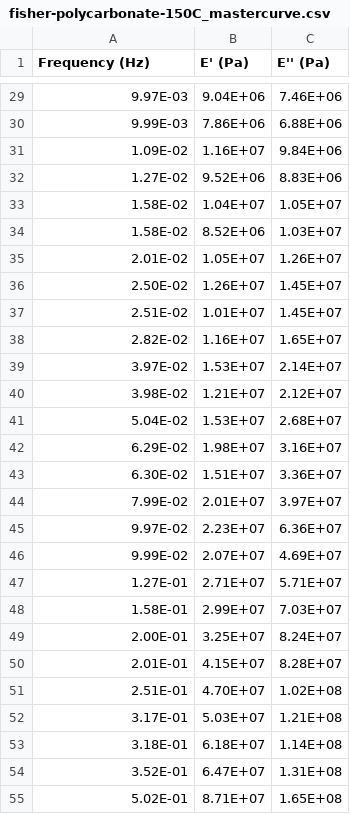
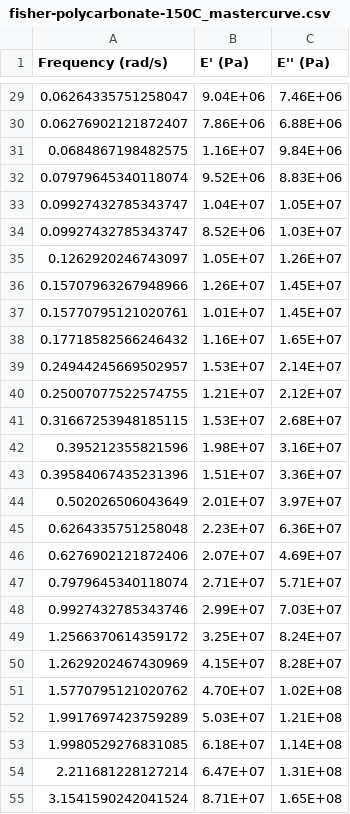
Before and after one commit to richardsheridan/materialsmine, a CSV file: app/public/docs/dynamfit/fisher-polycarbonate-150C_mastercurve.csv, drawn as a sheet; only a part is shown, gaps mark what is left out; the diff covers the shown part only.

Commit message:
FIX(APP): convert Tri-VE popular polymer frequencies from Hz to rad/s
Tri-VE reads the frequency column as angular frequency in rad/s, so the
Hz master curves (Agilus30, DGEBA-IPD, PETMP-TATATO, VeroCyan,
polycarbonate, Cavaille polystyrene) were off by a factor of 2π. Multiply
their frequency column by 2π and relabel it rad/s.

```diff
--- a/app/public/docs/dynamfit/fisher-polycarbonate-150C_mastercurve.csv
+++ b/app/public/docs/dynamfit/fisher-polycarbonate-150C_mastercurve.csv
@@ -1 +1 @@
-Frequency (Hz),E' (Pa),E'' (Pa)
+Frequency (rad/s),E' (Pa),E'' (Pa)
@@ -29,27 +29,27 @@ Frequency (Hz),E' (Pa),E'' (Pa)
-9.97E-03,9.04E+06,7.46E+06
-9.99E-03,7.86E+06,6.88E+06
-1.09E-02,1.16E+07,9.84E+06
-1.27E-02,9.52E+06,8.83E+06
-1.58E-02,1.04E+07,1.05E+07
-1.58E-02,8.52E+06,1.03E+07
-2.01E-02,1.05E+07,1.26E+07
-2.50E-02,1.26E+07,1.45E+07
-2.51E-02,1.01E+07,1.45E+07
-2.82E-02,1.16E+07,1.65E+07
-3.97E-02,1.53E+07,2.14E+07
-3.98E-02,1.21E+07,2.12E+07
-5.04E-02,1.53E+07,2.68E+07
-6.29E-02,1.98E+07,3.16E+07
-6.30E-02,1.51E+07,3.36E+07
-7.99E-02,2.01E+07,3.97E+07
-9.97E-02,2.23E+07,6.36E+07
-9.99E-02,2.07E+07,4.69E+07
-1.27E-01,2.71E+07,5.71E+07
-1.58E-01,2.99E+07,7.03E+07
-2.00E-01,3.25E+07,8.24E+07
-2.01E-01,4.15E+07,8.28E+07
-2.51E-01,4.70E+07,1.02E+08
-3.17E-01,5.03E+07,1.21E+08
-3.18E-01,6.18E+07,1.14E+08
-3.52E-01,6.47E+07,1.31E+08
-5.02E-01,8.71E+07,1.65E+08
+0.06264335751258047,9.04E+06,7.46E+06
+0.06276902121872407,7.86E+06,6.88E+06
+0.0684867198482575,1.16E+07,9.84E+06
+0.07979645340118074,9.52E+06,8.83E+06
+0.09927432785343747,1.04E+07,1.05E+07
+0.09927432785343747,8.52E+06,1.03E+07
+0.1262920246743097,1.05E+07,1.26E+07
+0.15707963267948966,1.26E+07,1.45E+07
+0.15770795121020761,1.01E+07,1.45E+07
+0.17718582566246432,1.16E+07,1.65E+07
+0.24944245669502957,1.53E+07,2.14E+07
+0.25007077522574755,1.21E+07,2.12E+07
+0.31667253948185115,1.53E+07,2.68E+07
+0.395212355821596,1.98E+07,3.16E+07
+0.39584067435231396,1.51E+07,3.36E+07
+0.502026506043649,2.01E+07,3.97E+07
+0.6264335751258048,2.23E+07,6.36E+07
+0.6276902121872406,2.07E+07,4.69E+07
+0.7979645340118074,2.71E+07,5.71E+07
+0.9927432785343746,2.99E+07,7.03E+07
+1.2566370614359172,3.25E+07,8.24E+07
+1.2629202467430969,4.15E+07,8.28E+07
+1.5770795121020762,4.70E+07,1.02E+08
+1.9917697423759289,5.03E+07,1.21E+08
+1.9980529276831085,6.18E+07,1.14E+08
+2.211681228127214,6.47E+07,1.31E+08
+3.1541590242041524,8.71E+07,1.65E+08
```
Also changed, not shown: 90 edited cells elsewhere in this file, app/public/docs/dynamfit/PETMP-TATATO-OLD-wide-bar-55C_mastercurve.tsv, app/public/docs/dynamfit/agilus30-20C_mastercurve.tsv, 3 other files.
